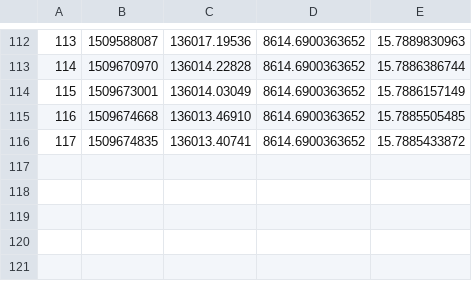
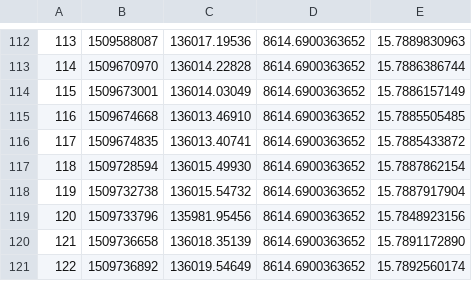
Before and after one commit to filhohao/filhohao.github.io, a CSV file: OUT_PRECO_COTA.csv, drawn as a sheet; only a part is shown, gaps mark what is left out; the diff names each change by its address in the sheet, - before the commit and + after, or states it on an @@ line.

```diff
--- a/OUT_PRECO_COTA.csv
+++ b/OUT_PRECO_COTA.csv
+row 117: 118 | 1509728594 | 136015.49930 | 8614.6900363652 | 15.7887862154
+row 118: 119 | 1509732738 | 136015.54732 | 8614.6900363652 | 15.7887917904
+row 119: 120 | 1509733796 | 135981.95456 | 8614.6900363652 | 15.7848923156
+row 120: 121 | 1509736658 | 136018.35139 | 8614.6900363652 | 15.7891172890
+row 121: 122 | 1509736892 | 136019.54649 | 8614.6900363652 | 15.7892560174
```
Also changed, not shown: 1 other file.
